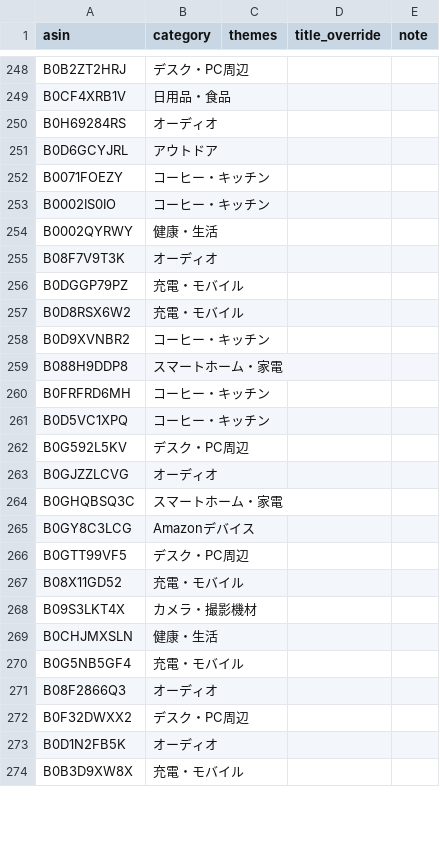
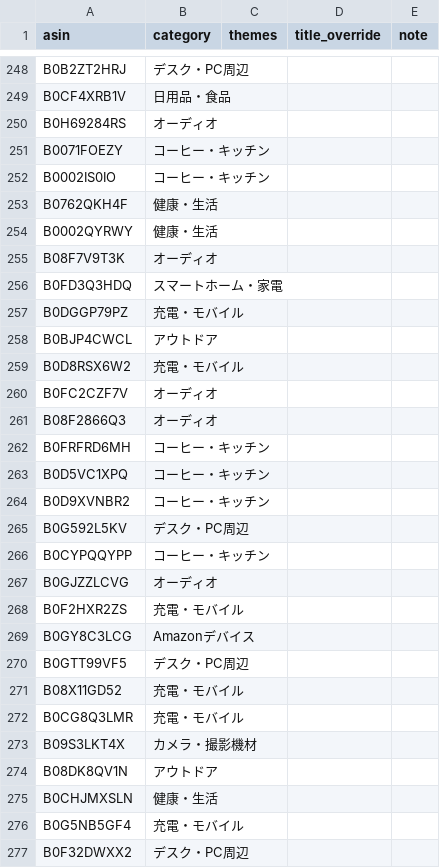
Before and after one commit to yokoichi/amazonsalematome, a CSV file: data/catalog-auto.csv, drawn as a sheet; only a part is shown, gaps mark what is left out; the shorter side is filled out with more unchanged rows; the diff covers the shown part only.

```diff
--- a/data/catalog-auto.csv
+++ b/data/catalog-auto.csv
@@ -250,16 +250,20 @@ B0CF4XRB1V,日用品・食品,,,
 B0H69284RS,オーディオ,,,
-B0D6GCYJRL,アウトドア,,,
 B0071FOEZY,コーヒー・キッチン,,,
 B0002IS0IO,コーヒー・キッチン,,,
+B0762QKH4F,健康・生活,,,
 B0002QYRWY,健康・生活,,,
 B08F7V9T3K,オーディオ,,,
+B0FD3Q3HDQ,スマートホーム・家電,,,
 B0DGGP79PZ,充電・モバイル,,,
+B0BJP4CWCL,アウトドア,,,
 B0D8RSX6W2,充電・モバイル,,,
-B0D9XVNBR2,コーヒー・キッチン,,,
-B088H9DDP8,スマートホーム・家電,,,
+B0FC2CZF7V,オーディオ,,,
+B08F2866Q3,オーディオ,,,
 B0FRFRD6MH,コーヒー・キッチン,,,
 B0D5VC1XPQ,コーヒー・キッチン,,,
+B0D9XVNBR2,コーヒー・キッチン,,,
 B0G592L5KV,デスク・PC周辺,,,
+B0CYPQQYPP,コーヒー・キッチン,,,
 B0GJZZLCVG,オーディオ,,,
-B0GHQBSQ3C,スマートホーム・家電,,,
+B0F2HXR2ZS,充電・モバイル,,,
 B0GY8C3LCG,Amazonデバイス,,,
@@ -267,6 +271,7 @@ B0GTT99VF5,デスク・PC周辺,,,
 B08X11GD52,充電・モバイル,,,
+B0CG8Q3LMR,充電・モバイル,,,
 B09S3LKT4X,カメラ・撮影機材,,,
+B08DK8QV1N,アウトドア,,,
 B0CHJMXSLN,健康・生活,,,
 B0G5NB5GF4,充電・モバイル,,,
-B08F2866Q3,オーディオ,,,
 B0F32DWXX2,デスク・PC周辺,,,
```
Also changed, not shown: 31 added rows, 36 removed rows, 10 moved rows and 3 edited cells elsewhere in this file, 1 other file.
